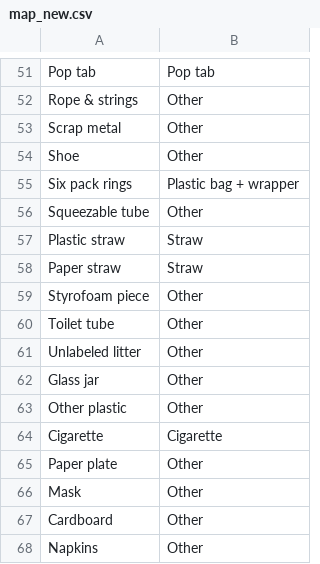
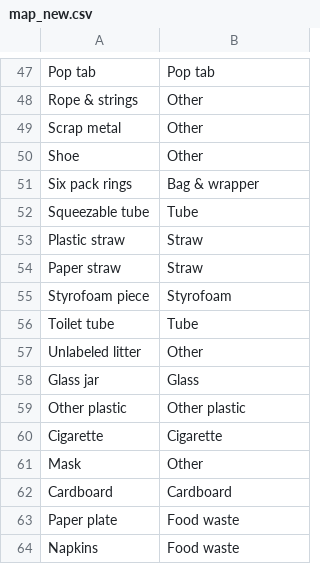
Before and after one commit to abbesmoe/Taco-Mask, a CSV file: TACO/detector/taco_config/map_new.csv, drawn as a sheet; only a part is shown, gaps mark what is left out; the diff covers the shown part only.

```diff
--- a/TACO/detector/taco_config/map_new.csv
+++ b/TACO/detector/taco_config/map_new.csv
@@ -54,15 +50,15 @@ Scrap metal,Other
 Shoe,Other
-Six pack rings,Plastic bag + wrapper
-Squeezable tube,Other
+Six pack rings,Bag & wrapper
+Squeezable tube,Tube
 Plastic straw,Straw
 Paper straw,Straw
-Styrofoam piece,Other
-Toilet tube,Other
+Styrofoam piece,Styrofoam
+Toilet tube,Tube
 Unlabeled litter,Other
-Glass jar,Other
-Other plastic,Other
+Glass jar,Glass
+Other plastic,Other plastic
 Cigarette,Cigarette
-Paper plate,Other
 Mask,Other
-Cardboard,Other
-Napkins,Other
+Cardboard,Cardboard
+Paper plate,Food waste
+Napkins,Food waste
```
Also changed, not shown: 1 added row, 5 removed rows and 31 edited cells elsewhere in this file.
